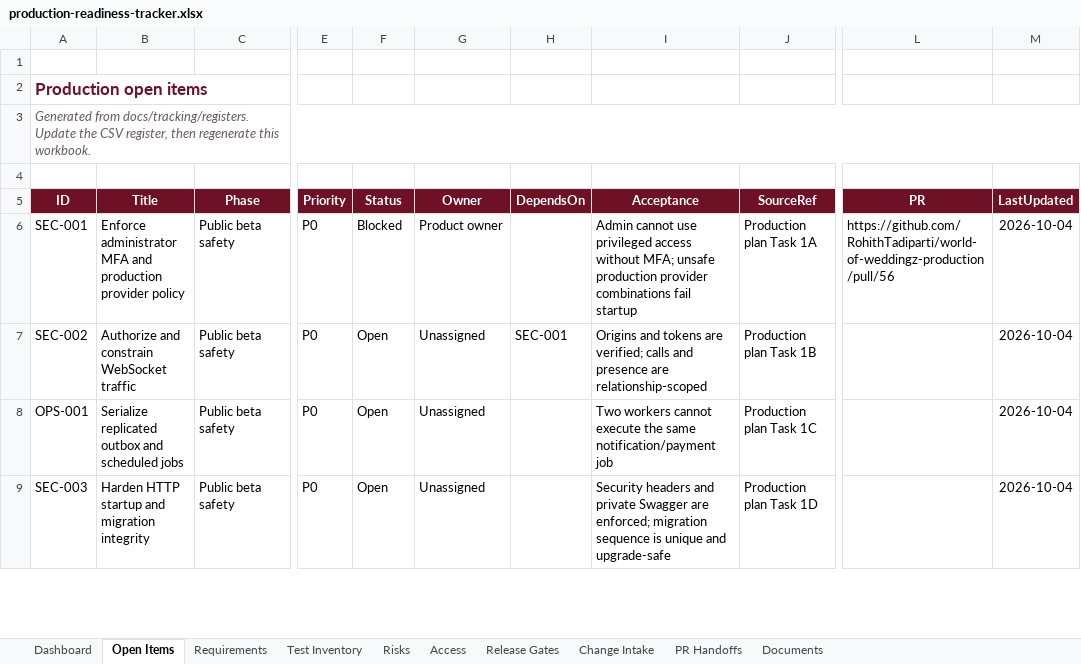
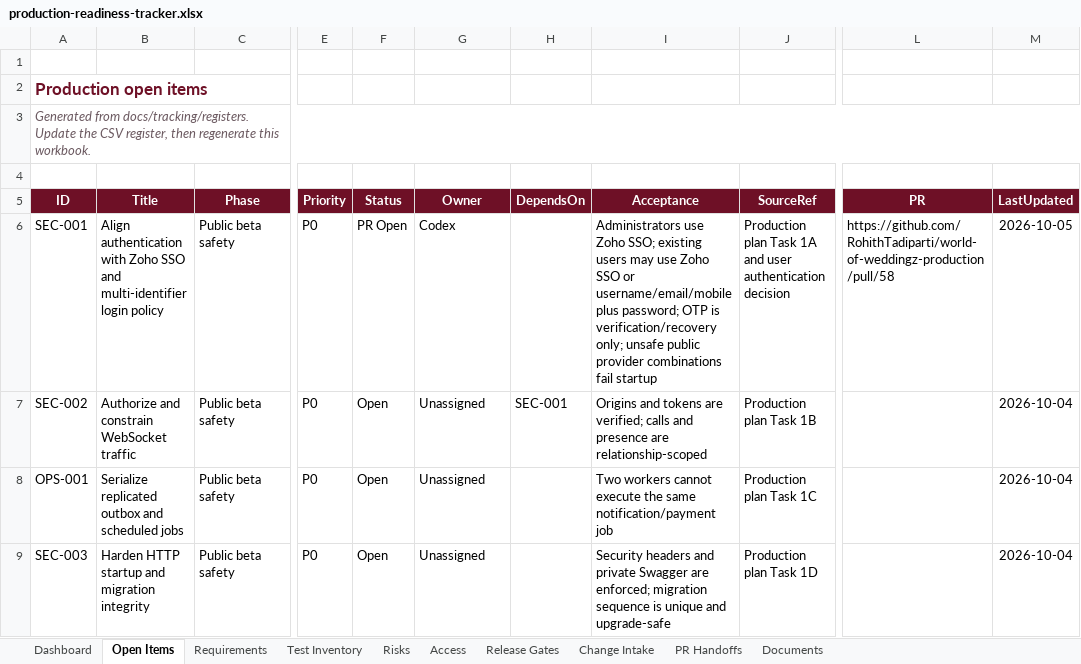
Before and after one commit to RohithTadiparti/world-of-weddingz-production, an Excel workbook: docs/tracking/production-readiness-tracker.xlsx, sheet Open Items, drawn as a sheet; only a part is shown, gaps mark what is left out; values as stored, in another font and other column widths than the file's, no borders; conditional formats and table styles not drawn; the diff covers the shown part only; the diff names each change by its address in the sheet, - before the commit and + after, or states it on an @@ line.

Commit message:
[GOV-003] Reconcile authentication and dependency tracking (#61)
* docs: reconcile auth and dependency tracking

* docs: publish reconciled readiness tracker

* docs: record refresh-token security evidence

* docs: clarify source token and access timing

---------

Co-authored-by: RohithTadiparti <326478345+RohithTadiparti@users.noreply.github.com>

```diff
--- a/docs/tracking/production-readiness-tracker.xlsx (sheet Open Items)
+++ b/docs/tracking/production-readiness-tracker.xlsx (sheet Open Items)
-B6 (Title): Enforce administrator MFA and production provider policy
+B6 (Title): Align authentication with Zoho SSO and multi-identifier login policy
-F6 (Status): Blocked
+F6 (Status): PR Open
-G6 (Owner): Product owner
+G6 (Owner): Codex
-I6 (Acceptance): Admin cannot use privileged access without MFA; unsafe production provider combinations…
+I6 (Acceptance): Administrators use Zoho SSO; existing users may use Zoho SSO or username/email/mobile plus password; OTP is verification/recovery only; unsafe public provider combinations…
-J6 (SourceRef): Production plan Task 1A
+J6 (SourceRef): Production plan Task 1A and user authentication decision
-L6 (PR): https://github.com/RohithTadiparti/world-of-weddingz-production/pull/56
+L6 (PR): https://github.com/RohithTadiparti/world-of-weddingz-production/pull/58
-M6 (LastUpdated): 2026-10-04
+M6 (LastUpdated): 2026-10-05
```
Also changed, not shown: 1 added row and 9 edited cells elsewhere in this sheet, sheet PR Handoffs, sheet Requirements, sheet Risks, sheet Documents, sheet Dashboard, sheet Access, formulas that keep their value, charts or pictures, 8 other files.
